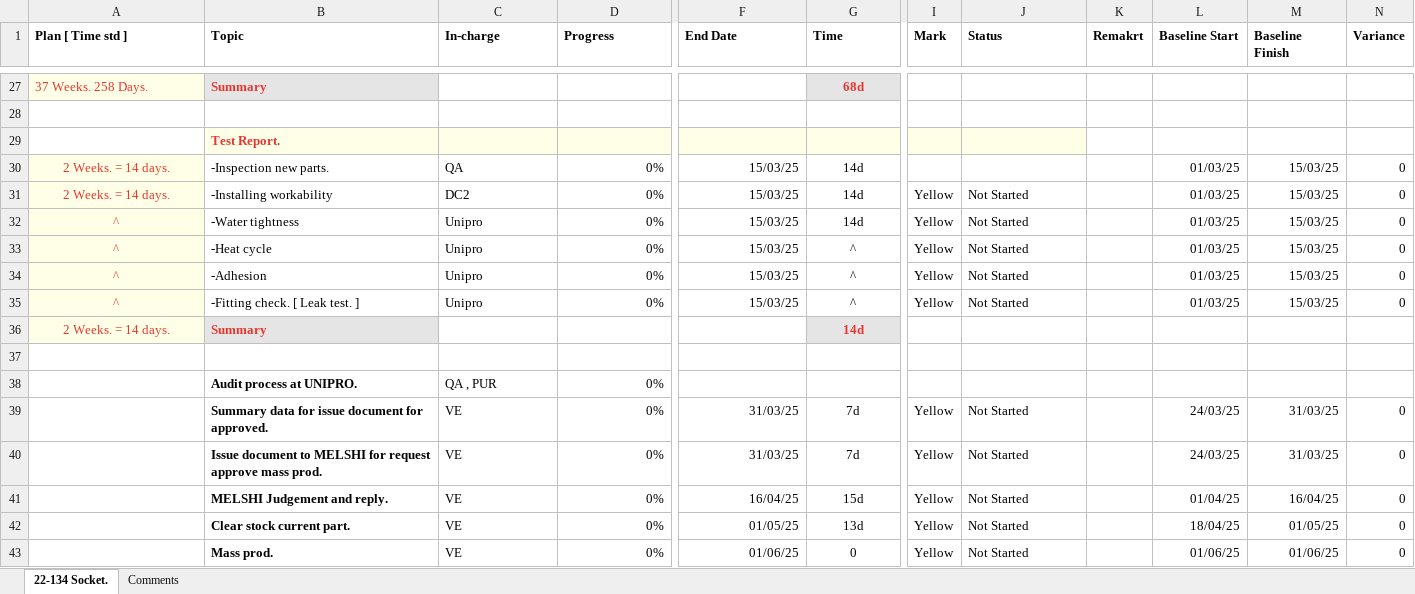
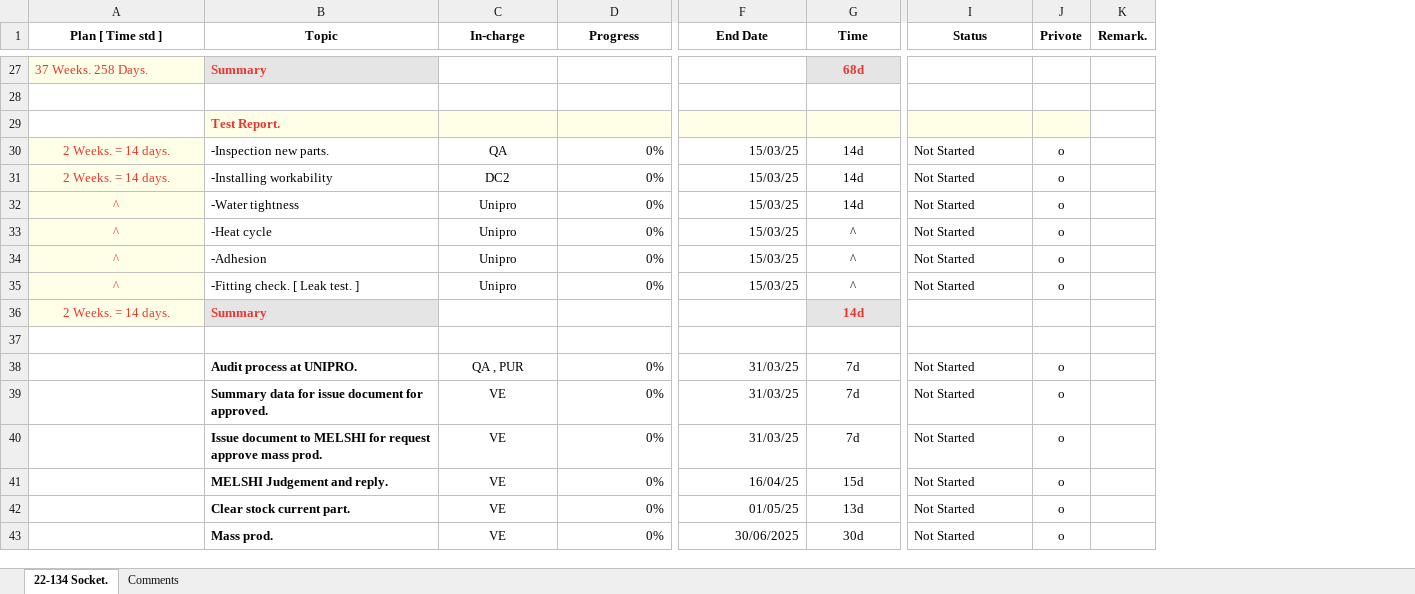
Before and after one commit to ChanachaIbEAM/project-dashboard, an Excel workbook: 22-134Socket.xlsx, sheet 22-134 Socket., drawn as a sheet; only a part is shown, gaps mark what is left out; values as stored, in another font and other column widths than the file's, no borders; removed rows and columns are numbered as before the commit, all else as after; rows hold the shown columns only; the diff covers the shown part only; the diff names each change by its address in the sheet, - before the commit and + after, or states it on an @@ line.

```diff
--- a/22-134Socket.xlsx (sheet 22-134 Socket.)
+++ b/22-134Socket.xlsx (sheet 22-134 Socket.)
-column I (Mark), rows 31-35: all Yellow; rows 39-43: all Yellow
-column K (Remakrt), empty
-column L (Baseline Start), rows 30-35: all 01/03/25; rows 39-43: 24/03/25 | 24/03/25 | 01/04/25 | 18/04/25 | 01/06/25
-column M (Baseline Finish), rows 30-35: all 15/03/25; rows 39-43: 31/03/25 | 31/03/25 | 16/04/25 | 01/05/25 | 01/06/25
-column N (Variance), rows 30-35: all 0; rows 39-43: all 0
+column J (Privote), rows 30-35: all o; rows 39-43: all o
+column K (Remark.), empty
-A1:G1 alignment: left
+A1:G1 alignment: center
-I1 alignment: left
+I1 alignment: center
-C30:C35 alignment: left
+C30:C35 alignment: center
-I30 (Status): (empty)
+I30 (Status): Not Started
-row 38:  | Audit process at UNIPRO. | QA , PUR | 0%
+row 38:  | Audit process at UNIPRO. | QA , PUR | 0% | 31/03/25 | 7d | Not Started | o
-C39:C43 alignment: left
+C39:C43 alignment: center
-F43 (End Date): 01/06/25
+F43 (End Date): 30/06/2025
-G43 (Time): 0
+G43 (Time): 30d
```
Also changed, not shown: cell formats elsewhere in this sheet, 3 other files.
